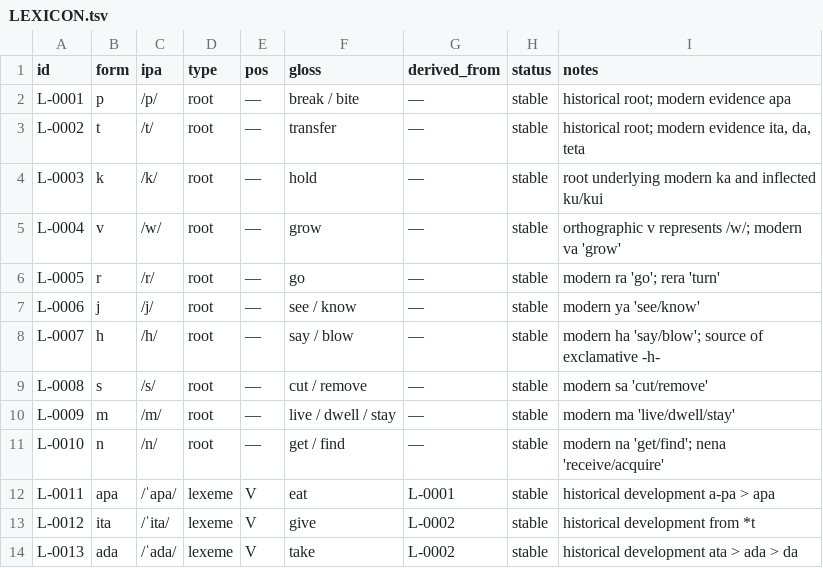
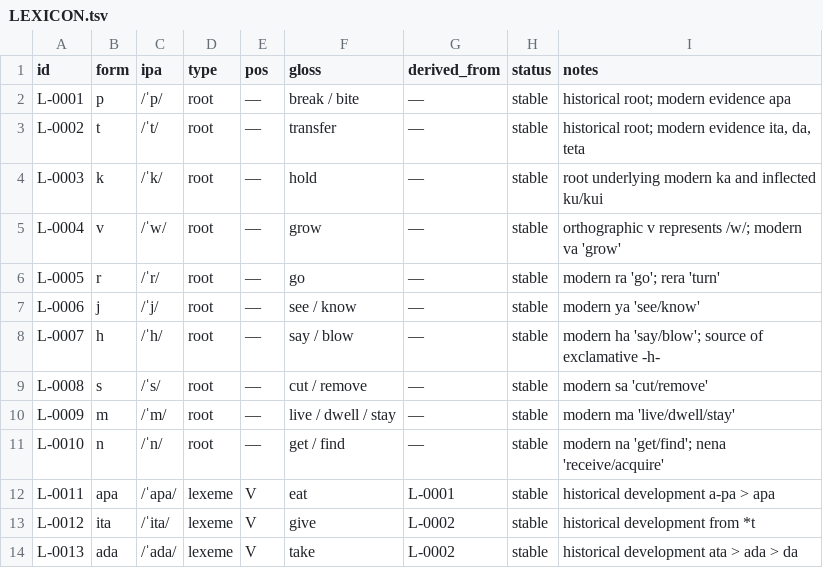
Before and after one commit to kaelschneider/conlang, a TSV file: LEXICON.tsv, drawn as a sheet; only a part is shown.

Commit message:
Mark primary stress in all lexical IPA

```diff
--- a/LEXICON.tsv
+++ b/LEXICON.tsv
@@ -1,12 +1,12 @@
 id	form	ipa	type	pos	gloss	derived_from	status	notes
-L-0001	p	/p/	root	—	break / bite	—	stable	historical root; modern evidence apa
-L-0002	t	/t/	root	—	transfer	—	stable	historical root; modern evidence ita, da, teta
-L-0003	k	/k/	root	—	hold	—	stable	root underlying modern ka and inflected ku/kui
-L-0004	v	/w/	root	—	grow	—	stable	orthographic v represents /w/; modern va 'grow'
-L-0005	r	/r/	root	—	go	—	stable	modern ra 'go'; rera 'turn'
-L-0006	j	/j/	root	—	see / know	—	stable	modern ya 'see/know'
-L-0007	h	/h/	root	—	say / blow	—	stable	modern ha 'say/blow'; source of exclamative -h-
-L-0008	s	/s/	root	—	cut / remove	—	stable	modern sa 'cut/remove'
-L-0009	m	/m/	root	—	live / dwell / stay	—	stable	modern ma 'live/dwell/stay'
-L-0010	n	/n/	root	—	get / find	—	stable	modern na 'get/find'; nena 'receive/acquire'
+L-0001	p	/ˈp/	root	—	break / bite	—	stable	historical root; modern evidence apa
+L-0002	t	/ˈt/	root	—	transfer	—	stable	historical root; modern evidence ita, da, teta
+L-0003	k	/ˈk/	root	—	hold	—	stable	root underlying modern ka and inflected ku/kui
+L-0004	v	/ˈw/	root	—	grow	—	stable	orthographic v represents /w/; modern va 'grow'
+L-0005	r	/ˈr/	root	—	go	—	stable	modern ra 'go'; rera 'turn'
+L-0006	j	/ˈj/	root	—	see / know	—	stable	modern ya 'see/know'
+L-0007	h	/ˈh/	root	—	say / blow	—	stable	modern ha 'say/blow'; source of exclamative -h-
+L-0008	s	/ˈs/	root	—	cut / remove	—	stable	modern sa 'cut/remove'
+L-0009	m	/ˈm/	root	—	live / dwell / stay	—	stable	modern ma 'live/dwell/stay'
+L-0010	n	/ˈn/	root	—	get / find	—	stable	modern na 'get/find'; nena 'receive/acquire'
 L-0011	apa	/ˈapa/	lexeme	V	eat	L-0001	stable	historical development a-pa > apa
```
